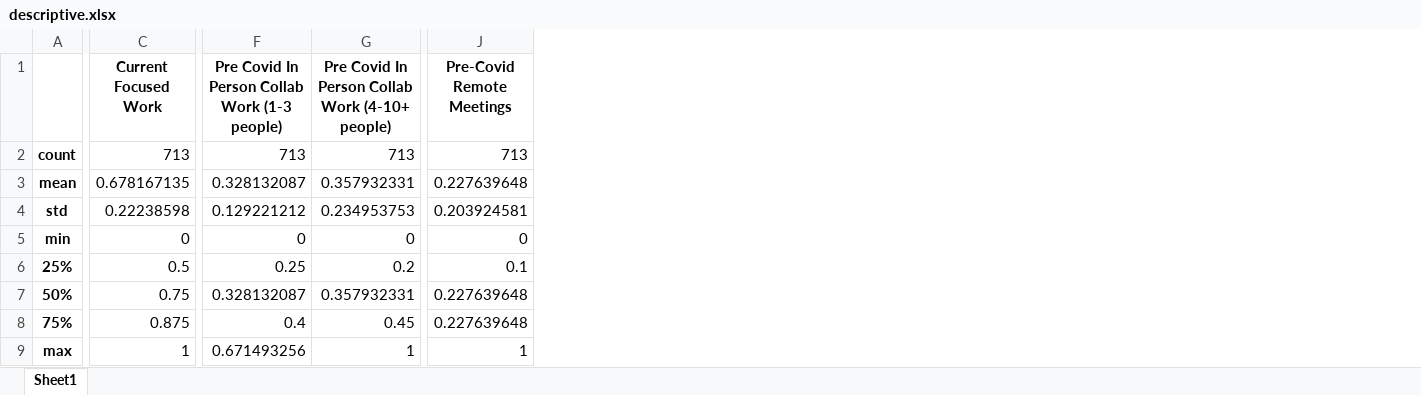
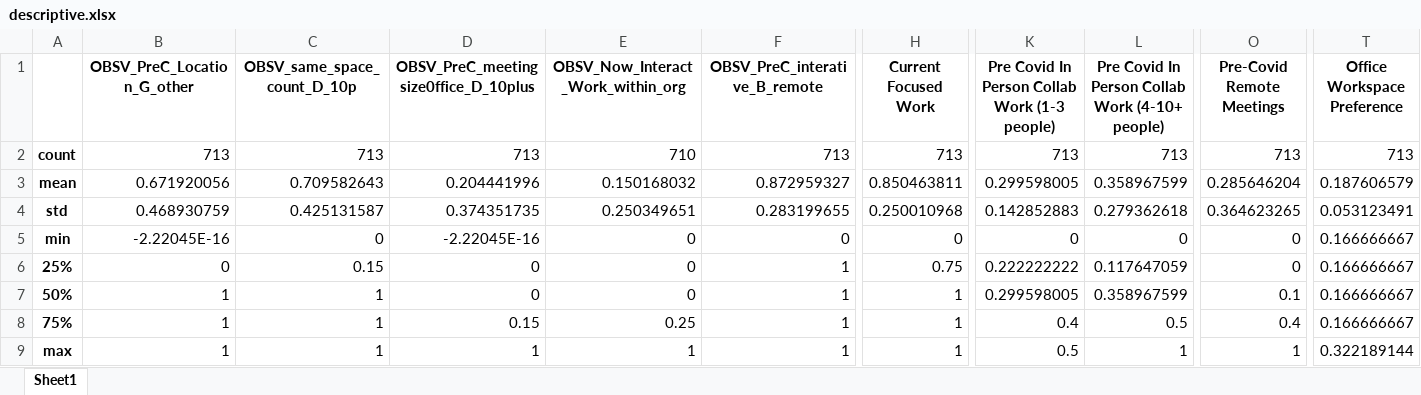
Before and after one commit to Anway-Agte/Wharton-Competition-, an Excel workbook: descriptive.xlsx, sheet Sheet1, drawn as a sheet; only a part is shown, gaps mark what is left out; values as stored, in another font and other column widths than the file's, no borders; addresses are those after the commit; the diff covers the shown part only; the diff names each change by its address in the sheet, - before the commit and + after, or states it on an @@ line.

```diff
--- a/descriptive.xlsx (sheet Sheet1)
+++ b/descriptive.xlsx (sheet Sheet1)
+column B (OBSV_PreC_Location_G_other), rows 2-9: 713 | 0.671920056 | 0.468930759 | -2.22045E-16 | 0 | 1 | 1 | 1
+column C (OBSV_same_space_count_D_10p), rows 2-9: 713 | 0.709582643 | 0.425131587 | 0 | 0.15 | 1 | 1 | 1
+column D, rows 1-9: OBSV_PreC_meetingsize0ffice_D_10plus | 713 | 0.204441996 | 0.374351735 | -2.22045E-16 | 0 | 0 | 0.15 | 1
+column E, rows 1-9: OBSV_Now_Interact_Work_within_org | 710 | 0.150168032 | 0.250349651 | 0 | 0 | 0 | 0.25 | 1
+column F (OBSV_PreC_interative_B_remote), rows 2-9: 713 | 0.872959327 | 0.283199655 | 0 | 1 | 1 | 1 | 1
+column T (Office Workspace Preference), rows 2-9: 713 | 0.187606579 | 0.053123491 | 0.166666667 | 0.166666667 | 0.166666667 | 0.166666667 | 0.322189144
-H3 (Current Focused Work): 0.678167135
+H3 (Current Focused Work): 0.850463811
-K3: 0.328132087
+K3: 0.299598005
-L3: 0.357932331
+L3: 0.358967599
-O3 (Pre-Covid Remote Meetings): 0.227639648
+O3 (Pre-Covid Remote Meetings): 0.285646204
-H4 (Current Focused Work): 0.22238598
+H4 (Current Focused Work): 0.250010968
-K4: 0.129221212
+K4: 0.142852883
-L4: 0.234953753
+L4: 0.279362618
-O4 (Pre-Covid Remote Meetings): 0.203924581
+O4 (Pre-Covid Remote Meetings): 0.364623265
-H6 (Current Focused Work): 0.5
+H6 (Current Focused Work): 0.75
-K6: 0.25
+K6: 0.222222222
-L6: 0.2
+L6: 0.117647059
-O6 (Pre-Covid Remote Meetings): 0.1
+O6 (Pre-Covid Remote Meetings): 0
-H7 (Current Focused Work): 0.75
+H7 (Current Focused Work): 1
-K7: 0.328132087
+K7: 0.299598005
-L7: 0.357932331
+L7: 0.358967599
-O7 (Pre-Covid Remote Meetings): 0.227639648
+O7 (Pre-Covid Remote Meetings): 0.1
-H8 (Current Focused Work): 0.875
+H8 (Current Focused Work): 1
-L8: 0.45
+L8: 0.5
-O8 (Pre-Covid Remote Meetings): 0.227639648
+O8 (Pre-Covid Remote Meetings): 0.4
-K9: 0.671493256
+K9: 0.5
```
Also changed, not shown: 11 edited cells elsewhere in this sheet, org134-composite.xlsx, 6 other files.
